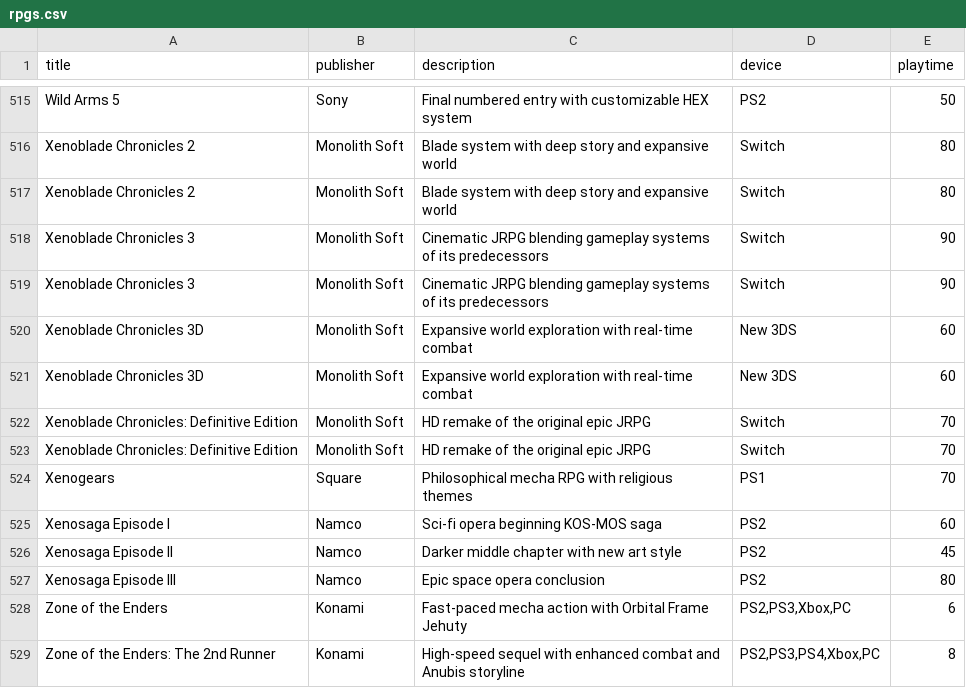
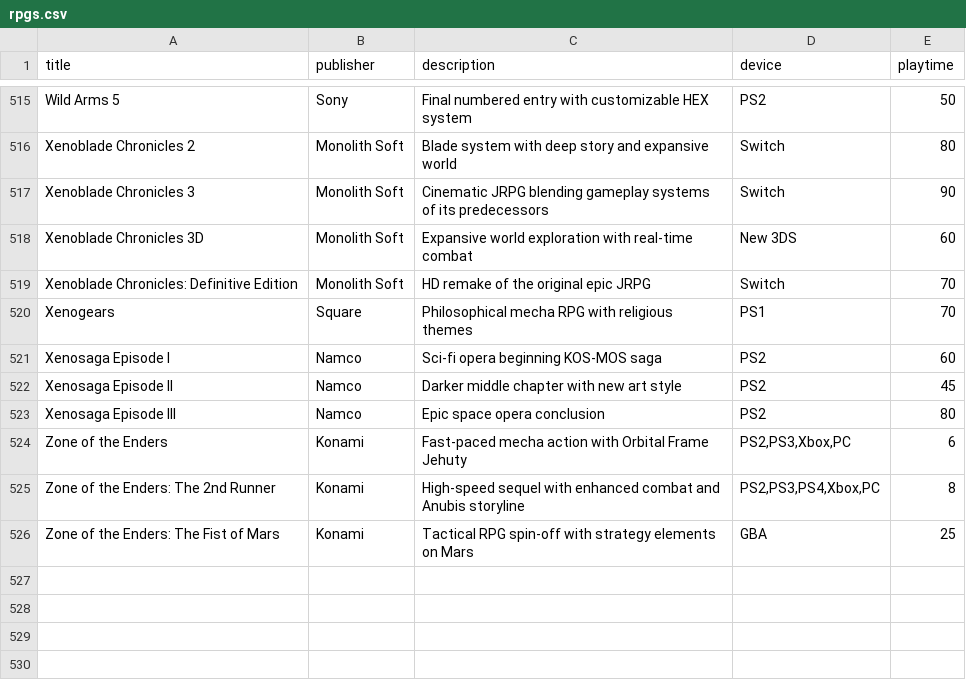
Before and after one commit to bittricky/rpgs, a CSV file: rpgs.csv, drawn as a sheet; only a part is shown, gaps mark what is left out; the shorter side is filled out with more unchanged rows; the diff names each change by its address in the sheet, - before the commit and + after, or states it on an @@ line.

Commit message:
chore(data): remove duplicates

```diff
--- a/rpgs.csv
+++ b/rpgs.csv
-row 517: Xenoblade Chronicles 2 | Monolith Soft | Blade system with deep story and expansive world | Switch | 80
-row 518: Xenoblade Chronicles 3 | Monolith Soft | Cinematic JRPG blending gameplay systems of its predecessors | Switch | 90
-row 521: Xenoblade Chronicles 3D | Monolith Soft | Expansive world exploration with real-time combat | New 3DS | 60
-row 522: Xenoblade Chronicles: Definitive Edition | Monolith Soft | HD remake of the original epic JRPG | Switch | 70
```
